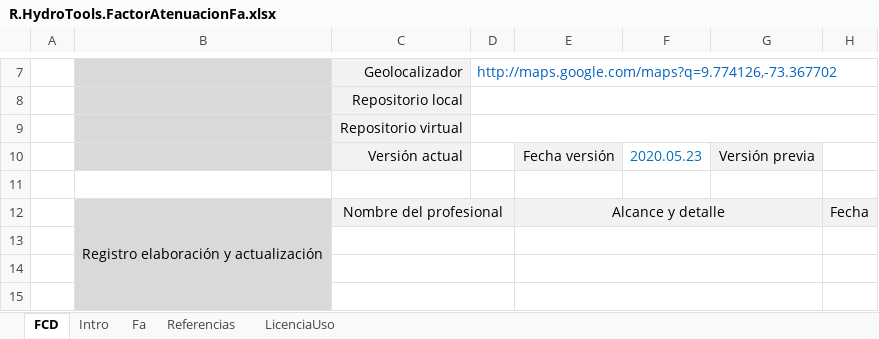
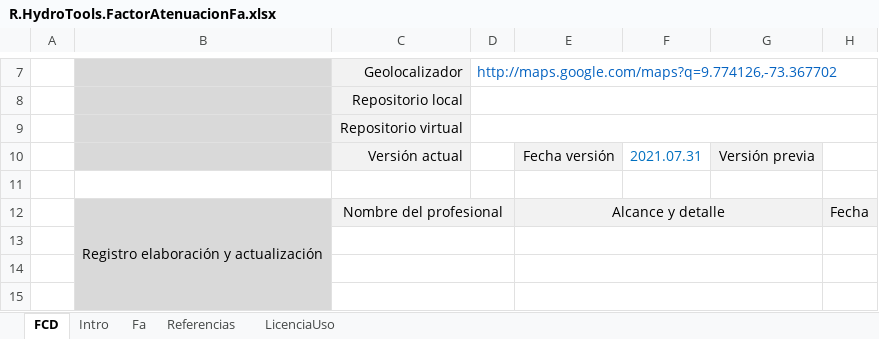
Before and after one commit to rcfdtools/R.HydroTools, an Excel workbook: FactorAtenuacionFA/R.HydroTools.FactorAtenuacionFa.xlsx, sheet FCD, drawn as a sheet; only a part is shown, gaps mark what is left out; values as stored, in another font and other column widths than the file's, no borders; charts and pictures not drawn; the diff names each change by its address in the sheet, - before the commit and + after, or states it on an @@ line.

Commit message:
Add files via upload

```diff
--- a/FactorAtenuacionFA/R.HydroTools.FactorAtenuacionFa.xlsx (sheet FCD)
+++ b/FactorAtenuacionFA/R.HydroTools.FactorAtenuacionFa.xlsx (sheet FCD)
-F10: 2020.05.23
+F10: 2021.07.31
```
Also changed, not shown: sheet Fa.
